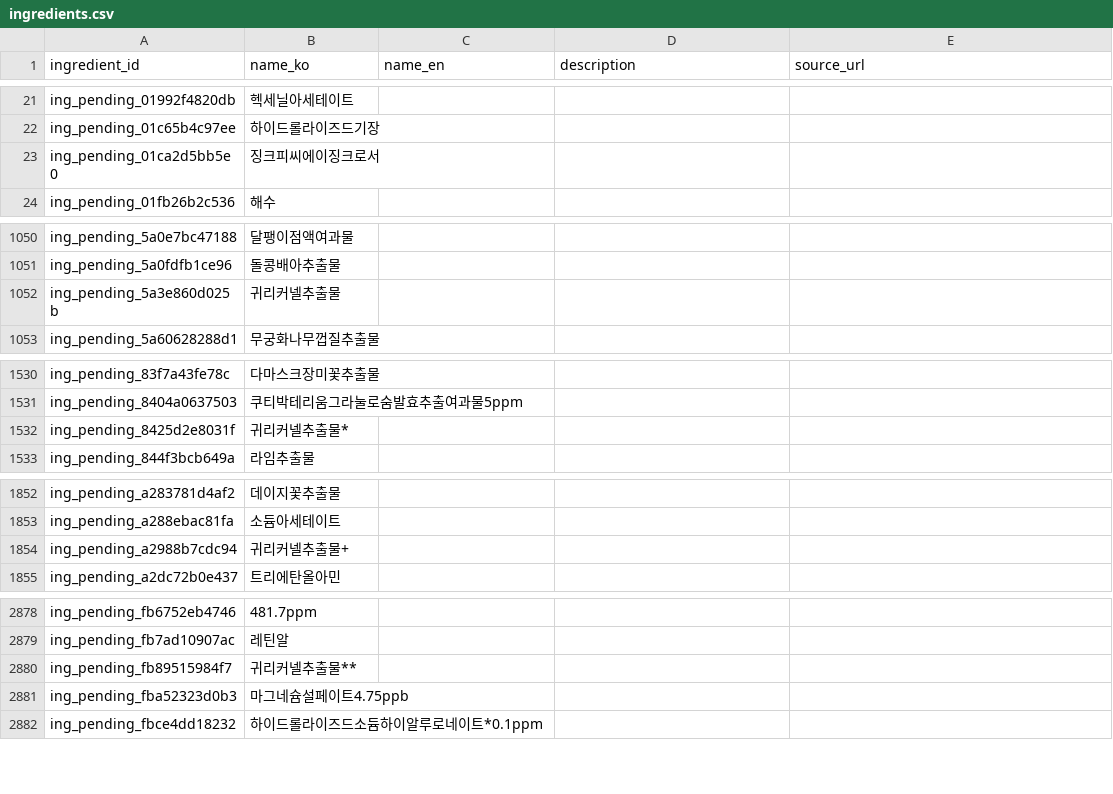
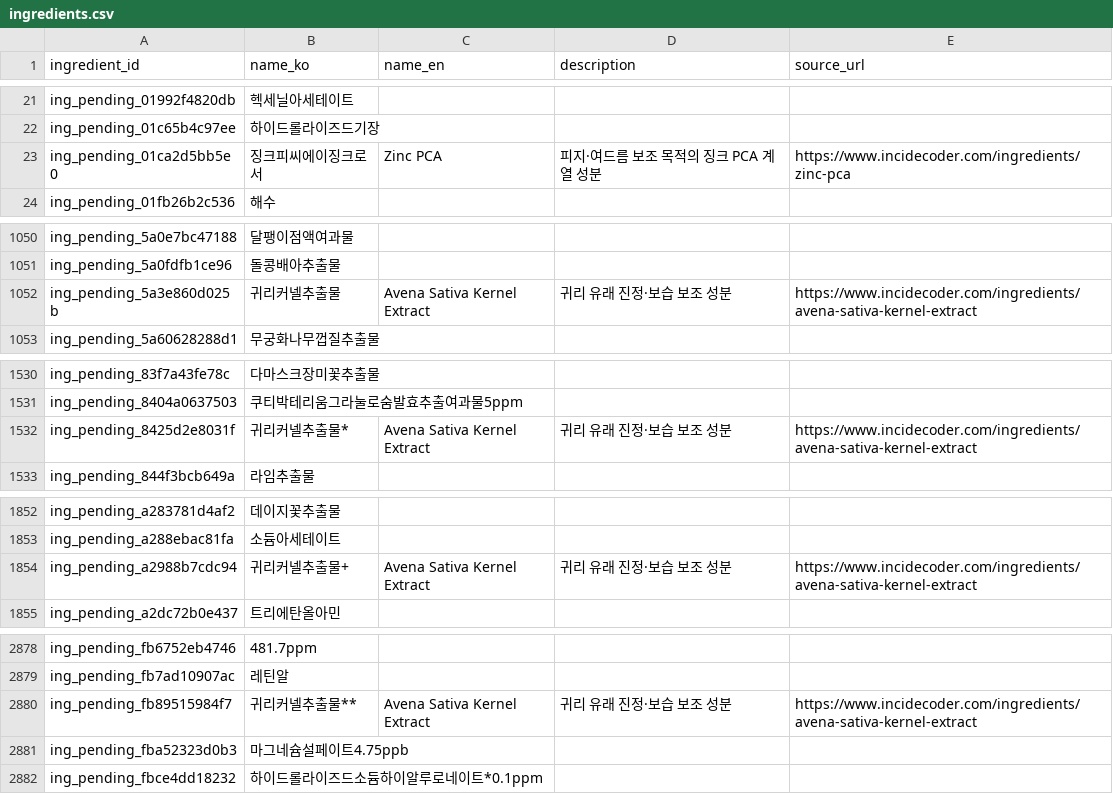
Before and after one commit to mwobareullae/jungle_namanmoo, a CSV file: data/ingredients.csv, drawn as a sheet; only a part is shown, gaps mark what is left out.

Commit message:
data: 펜딩 성분 2종(징크 PCA, 귀리커넬) 상세 정보 업데이트

```diff
--- a/data/ingredients.csv
+++ b/data/ingredients.csv
@@ -22,3 +22,3 @@ ing_pending_01992f4820db,헥세닐아세테이트,,,
 ing_pending_01c65b4c97ee,하이드롤라이즈드기장,,,
-ing_pending_01ca2d5bb5e0,징크피씨에이징크로서,,,
+ing_pending_01ca2d5bb5e0,징크피씨에이징크로서,Zinc PCA,피지·여드름 보조 목적의 징크 PCA 계열 성분,https://www.incidecoder.com/ingredients/zinc-pca
 ing_pending_01fb26b2c536,해수,,,
@@ -1051,3 +1051,3 @@ ing_pending_5a0e7bc47188,달팽이점액여과물,,,
 ing_pending_5a0fdfb1ce96,돌콩배아추출물,,,
-ing_pending_5a3e860d025b,귀리커넬추출물,,,
+ing_pending_5a3e860d025b,귀리커넬추출물,Avena Sativa Kernel Extract,귀리 유래 진정·보습 보조 성분,https://www.incidecoder.com/ingredients/avena-sativa-kernel-extract
 ing_pending_5a60628288d1,무궁화나무껍질추출물,,,
@@ -1531,3 +1531,3 @@ ing_pending_83f7a43fe78c,다마스크장미꽃추출물,,,
 ing_pending_8404a0637503,쿠티박테리움그라눌로숨발효추출여과물5ppm,,,
-ing_pending_8425d2e8031f,귀리커넬추출물*,,,
+ing_pending_8425d2e8031f,귀리커넬추출물*,Avena Sativa Kernel Extract,귀리 유래 진정·보습 보조 성분,https://www.incidecoder.com/ingredients/avena-sativa-kernel-extract
 ing_pending_844f3bcb649a,라임추출물,,,
@@ -1853,3 +1853,3 @@ ing_pending_a283781d4af2,데이지꽃추출물,,,
 ing_pending_a288ebac81fa,소듐아세테이트,,,
-ing_pending_a2988b7cdc94,귀리커넬추출물+,,,
+ing_pending_a2988b7cdc94,귀리커넬추출물+,Avena Sativa Kernel Extract,귀리 유래 진정·보습 보조 성분,https://www.incidecoder.com/ingredients/avena-sativa-kernel-extract
 ing_pending_a2dc72b0e437,트리에탄올아민,,,
@@ -2879,3 +2879,3 @@ ing_pending_fb6752eb4746,481.7ppm,,,
 ing_pending_fb7ad10907ac,레틴알,,,
-ing_pending_fb89515984f7,귀리커넬추출물**,,,
+ing_pending_fb89515984f7,귀리커넬추출물**,Avena Sativa Kernel Extract,귀리 유래 진정·보습 보조 성분,https://www.incidecoder.com/ingredients/avena-sativa-kernel-extract
 ing_pending_fba52323d0b3,마그네슘설페이트4.75ppb,,,
```
